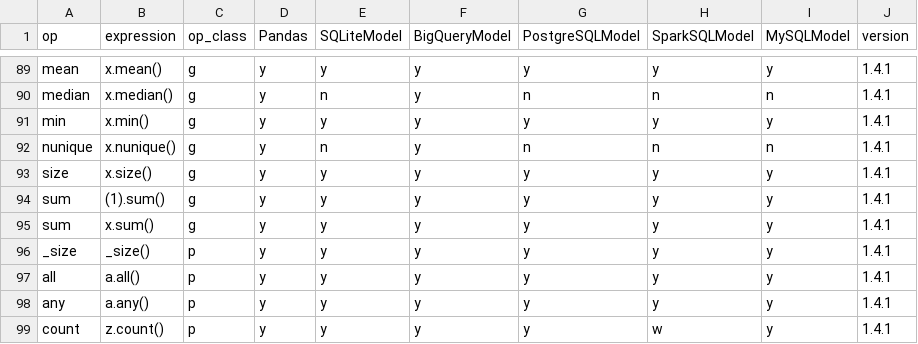
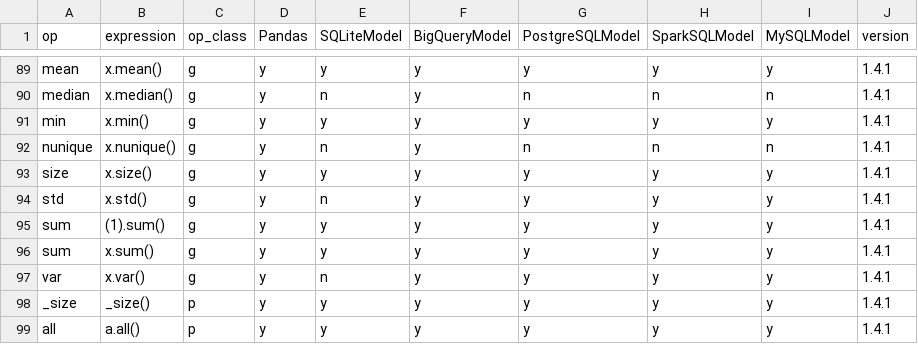
Before and after one commit to WinVector/data_algebra, a CSV file: Examples/Methods/op_catalog.csv, drawn as a sheet; only a part is shown, gaps mark what is left out; the shorter side is filled out with more unchanged rows; the diff names each change by its address in the sheet, - before the commit and + after, or states it on an @@ line.

```diff
--- a/Examples/Methods/op_catalog.csv
+++ b/Examples/Methods/op_catalog.csv
+row 94: std | x.std() | g | y | n | y | y | y | y | 1.4.1
+row 97: var | x.var() | g | y | n | y | y | y | y | 1.4.1
```
Also changed, not shown: 15 other files.
